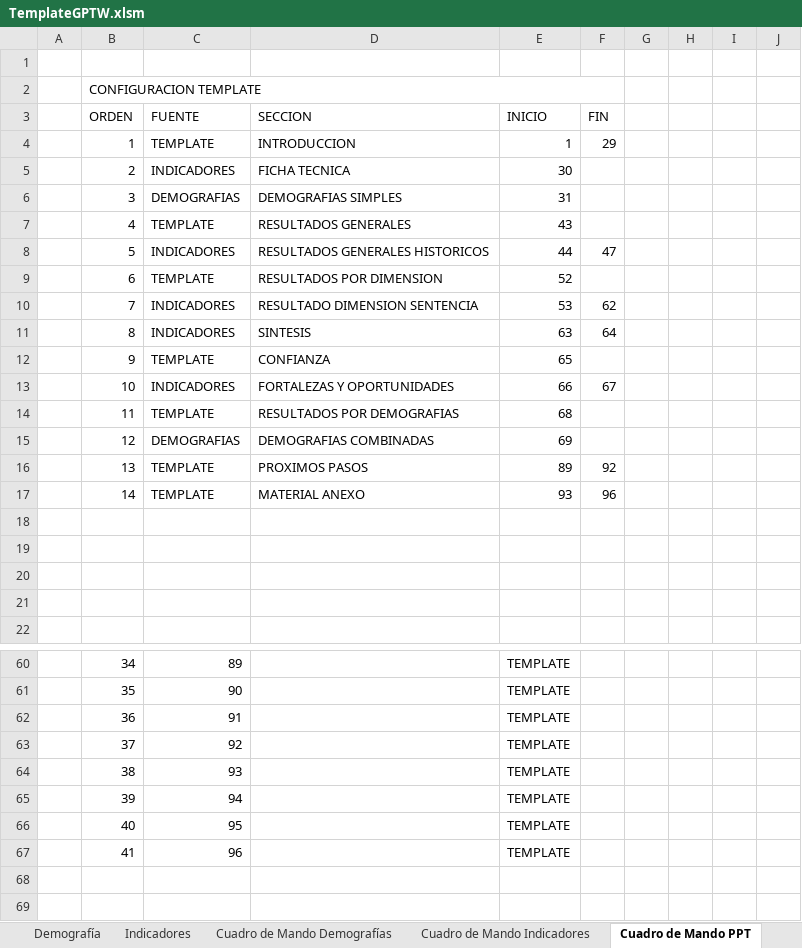
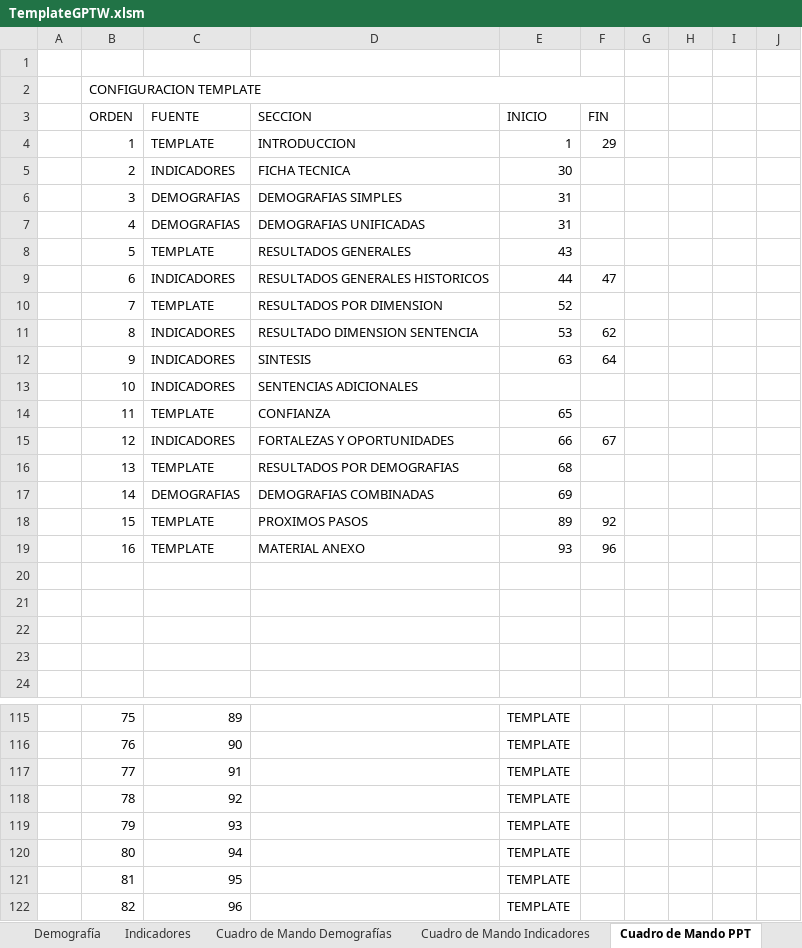
Before and after one commit to gino08/excelMacro, an Excel workbook: TemplateGPTW.xlsm, sheet Cuadro de Mando PPT, drawn as a sheet; only a part is shown, gaps mark what is left out; values as stored, in another font and other column widths than the file's, no cell formats; charts and pictures not drawn; addresses are those after the commit; the diff covers the shown part only; the diff names each change by its address in the sheet, - before the commit and + after, or states it on an @@ line.

Commit message:
Cuadro de Mando PPT

```diff
--- a/TemplateGPTW.xlsm (sheet Cuadro de Mando PPT)
+++ b/TemplateGPTW.xlsm (sheet Cuadro de Mando PPT)
+row 7:  | 4 | DEMOGRAFIAS | DEMOGRAFIAS UNIFICADAS | 31
-B8 (ORDEN): 4
+B8 (ORDEN): 5
-B9 (ORDEN): 5
+B9 (ORDEN): 6
-B10 (ORDEN): 6
+B10 (ORDEN): 7
-B11 (ORDEN): 7
+B11 (ORDEN): 8
-B12 (ORDEN): 8
+B12 (ORDEN): 9
+row 13:  | 10 | INDICADORES | SENTENCIAS ADICIONALES
-B14 (ORDEN): 9
+B14 (ORDEN): 11
-B15 (ORDEN): 10
+B15 (ORDEN): 12
-B16 (ORDEN): 11
+B16 (ORDEN): 13
-B17 (ORDEN): 12
+B17 (ORDEN): 14
-B18 (ORDEN): 13
+B18 (ORDEN): 15
-B19 (ORDEN): 14
+B19 (ORDEN): 16
-B115 (ORDEN): 34
+B115 (ORDEN): 75
-B116 (ORDEN): 35
+B116 (ORDEN): 76
-B117 (ORDEN): 36
+B117 (ORDEN): 77
-B118 (ORDEN): 37
+B118 (ORDEN): 78
-B119 (ORDEN): 38
+B119 (ORDEN): 79
-B120 (ORDEN): 39
+B120 (ORDEN): 80
-B121 (ORDEN): 40
+B121 (ORDEN): 81
-B122 (ORDEN): 41
+B122 (ORDEN): 82
```
Also changed, not shown: 53 added rows and 4 edited cells elsewhere in this sheet, sheet Gráficos Demografías, cell formats, charts or pictures.
